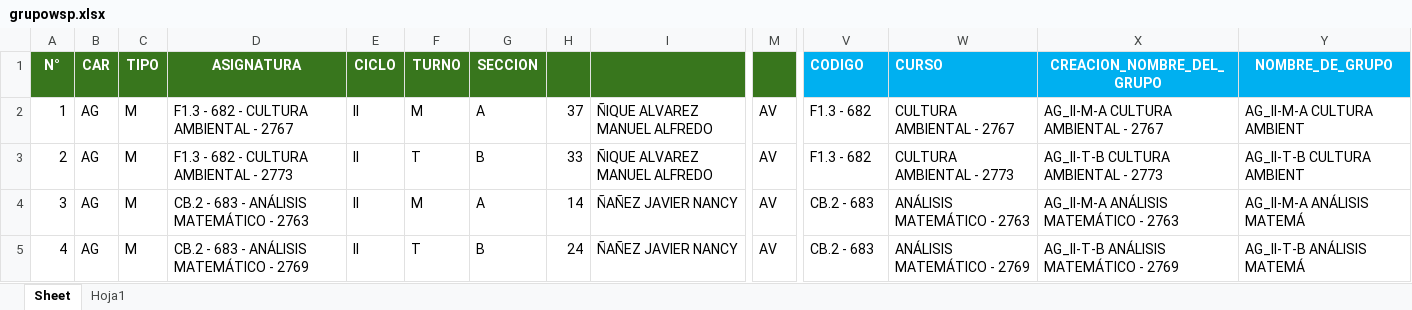
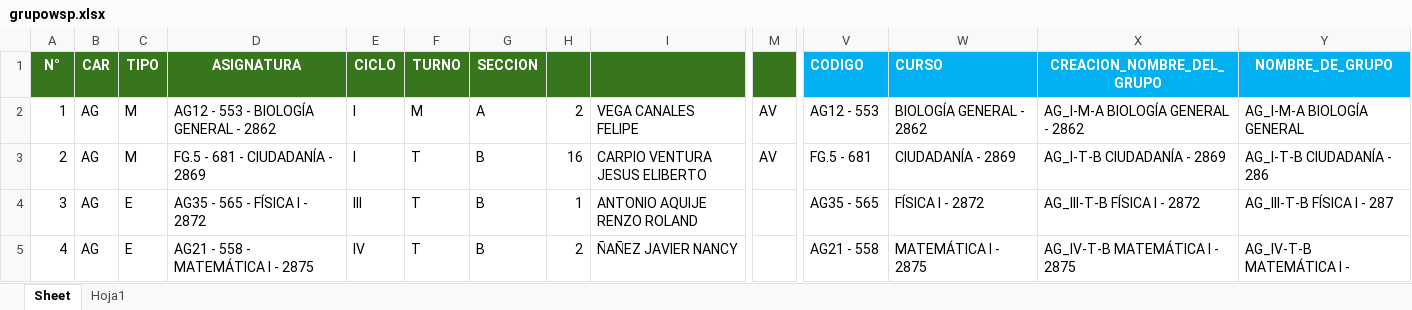
Before and after one commit to gians96/UNDC_AUTOMATIZACION, an Excel workbook: grupowsp.xlsx, sheet Sheet, drawn as a sheet; only a part is shown, gaps mark what is left out; values as stored, in another font and other column widths than the file's, no borders; removed rows and columns are numbered as before the commit, all else as after; rows hold the shown columns only; the diff covers the shown part only; the diff names each change by its address in the sheet, - before the commit and + after, or states it on an @@ line.

```diff
--- a/grupowsp.xlsx (sheet Sheet)
+++ b/grupowsp.xlsx (sheet Sheet)
-D2 (ASIGNATURA): F1.3 - 682 - CULTURA AMBIENTAL - 2767
+D2 (ASIGNATURA): AG12 - 553 - BIOLOGÍA GENERAL - 2862
-E2:E3 (CICLO): II
+E2:E3 (CICLO): I
-H2: 37
+H2: 2
-I2: ÑIQUE ALVAREZ MANUEL ALFREDO
+I2: VEGA CANALES FELIPE
-V2 (CODIGO): F1.3 - 682
+V2 (CODIGO): AG12 - 553
-W2 (CURSO): CULTURA AMBIENTAL - 2767
+W2 (CURSO): BIOLOGÍA GENERAL - 2862
-X2 (CREACION_NOMBRE_DEL_GRUPO): AG_II-M-A CULTURA AMBIENTAL - 2767
+X2 (CREACION_NOMBRE_DEL_GRUPO): AG_I-M-A BIOLOGÍA GENERAL - 2862
-Y2 (NOMBRE_DE_GRUPO): AG_II-M-A CULTURA AMBIENT
+Y2 (NOMBRE_DE_GRUPO): AG_I-M-A BIOLOGÍA GENERAL
-D3 (ASIGNATURA): F1.3 - 682 - CULTURA AMBIENTAL - 2773
+D3 (ASIGNATURA): FG.5 - 681 - CIUDADANÍA - 2869
-H3: 33
+H3: 16
-I3: ÑIQUE ALVAREZ MANUEL ALFREDO
+I3: CARPIO VENTURA JESUS ELIBERTO
-V3 (CODIGO): F1.3 - 682
+V3 (CODIGO): FG.5 - 681
-W3 (CURSO): CULTURA AMBIENTAL - 2773
+W3 (CURSO): CIUDADANÍA - 2869
-X3 (CREACION_NOMBRE_DEL_GRUPO): AG_II-T-B CULTURA AMBIENTAL - 2773
+X3 (CREACION_NOMBRE_DEL_GRUPO): AG_I-T-B CIUDADANÍA - 2869
-Y3 (NOMBRE_DE_GRUPO): AG_II-T-B CULTURA AMBIENT
+Y3 (NOMBRE_DE_GRUPO): AG_I-T-B CIUDADANÍA - 286
-row 4: 3 | AG | M | CB.2 - 683 - ANÁLISIS MATEMÁTICO - 2763 | II | M | A | 14 | ÑAÑEZ JAVIER NANCY | AV | CB.2 - 683 | ANÁLISIS MATEMÁTICO - 2763 | AG_II-M-A ANÁLISIS MATEMÁTICO - 2763 | AG_II-M-A ANÁLISIS MATEMÁ
+row 4: 3 | AG | E | AG35 - 565 - FÍSICA I - 2872 | III | T | B | 1 | ANTONIO AQUIJE RENZO ROLAND |  | AG35 - 565 | FÍSICA I - 2872 | AG_III-T-B FÍSICA I - 2872 | AG_III-T-B FÍSICA I - 287
-C5 (TIPO): M
+C5 (TIPO): E
-D5 (ASIGNATURA): CB.2 - 683 - ANÁLISIS MATEMÁTICO - 2769
+D5 (ASIGNATURA): AG21 - 558 - MATEMÁTICA I - 2875
-E5 (CICLO): II
+E5 (CICLO): IV
-H5: 24
+H5: 2
-M5: AV
+M5: (empty)
-V5 (CODIGO): CB.2 - 683
+V5 (CODIGO): AG21 - 558
-W5 (CURSO): ANÁLISIS MATEMÁTICO - 2769
+W5 (CURSO): MATEMÁTICA I - 2875
-X5 (CREACION_NOMBRE_DEL_GRUPO): AG_II-T-B ANÁLISIS MATEMÁTICO - 2769
+X5 (CREACION_NOMBRE_DEL_GRUPO): AG_IV-T-B MATEMÁTICA I - 2875
-Y5 (NOMBRE_DE_GRUPO): AG_II-T-B ANÁLISIS MATEMÁ
+Y5 (NOMBRE_DE_GRUPO): AG_IV-T-B MATEMÁTICA I -
```
Also changed, not shown: 54 removed rows and 72 edited cells elsewhere in this sheet, 1 other file.
